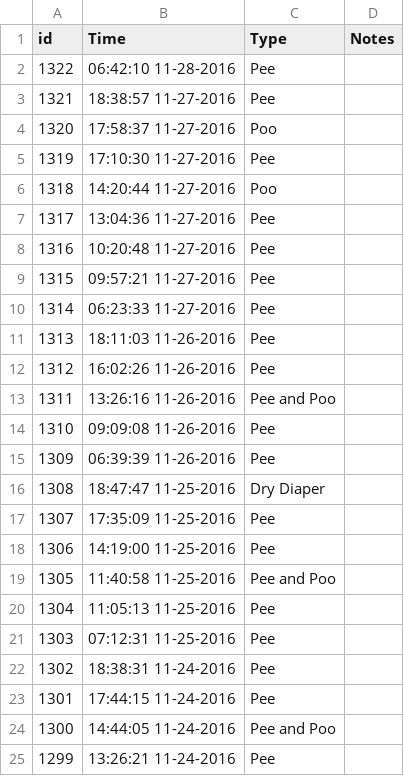
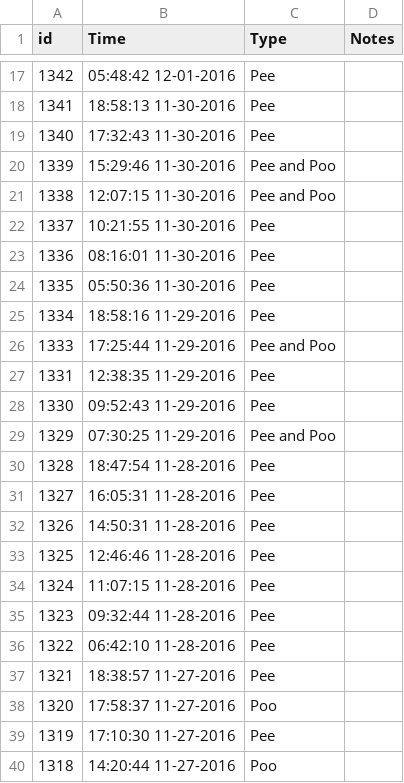
Before and after one commit to canadianveggie/astrid, a CSV file: _data/excretions.csv, drawn as a sheet; only a part is shown, gaps mark what is left out; the shorter side is filled out with more unchanged rows; the diff covers the shown part only; the diff names each change by its address in the sheet, - before the commit and + after, or states it on an @@ line.

```diff
--- a/_data/excretions.csv
+++ b/_data/excretions.csv
+row 17: 1342 | 05:48:42 12-01-2016 | Pee
+row 18: 1341 | 18:58:13 11-30-2016 | Pee
+row 19: 1340 | 17:32:43 11-30-2016 | Pee
+row 20: 1339 | 15:29:46 11-30-2016 | Pee and Poo
+row 21: 1338 | 12:07:15 11-30-2016 | Pee and Poo
+row 22: 1337 | 10:21:55 11-30-2016 | Pee
+row 23: 1336 | 08:16:01 11-30-2016 | Pee
+row 24: 1335 | 05:50:36 11-30-2016 | Pee
+row 25: 1334 | 18:58:16 11-29-2016 | Pee
+row 26: 1333 | 17:25:44 11-29-2016 | Pee and Poo
+row 27: 1331 | 12:38:35 11-29-2016 | Pee
+row 28: 1330 | 09:52:43 11-29-2016 | Pee
+row 29: 1329 | 07:30:25 11-29-2016 | Pee and Poo
+row 30: 1328 | 18:47:54 11-28-2016 | Pee
+row 31: 1327 | 16:05:31 11-28-2016 | Pee
+row 32: 1326 | 14:50:31 11-28-2016 | Pee
+row 33: 1325 | 12:46:46 11-28-2016 | Pee
+row 34: 1324 | 11:07:15 11-28-2016 | Pee
+row 35: 1323 | 09:32:44 11-28-2016 | Pee
```
Also changed, not shown: 15 added rows elsewhere in this file, _data/feeds.csv, _data/growths.csv, 3 other files.
